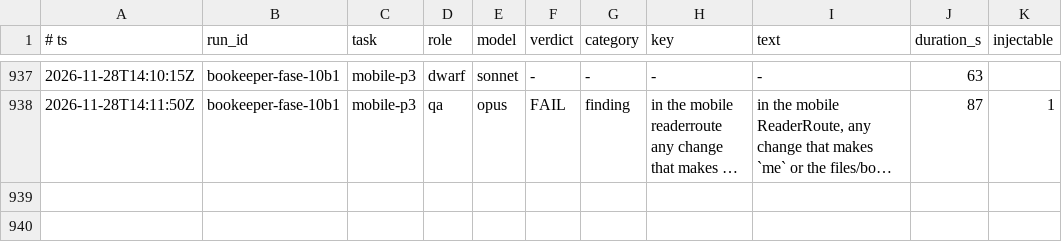
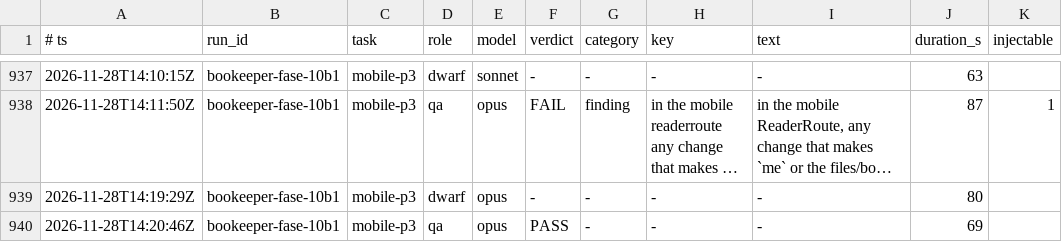
Before and after one commit to Bardugo624/Bookeeper-Neo, a TSV file: .forge/ledger.tsv, drawn as a sheet; only a part is shown, gaps mark what is left out; long unchanged cells end in …; the diff names each change by its address in the sheet, - before the commit and + after, or states it on an @@ line.

```diff
--- a/.forge/ledger.tsv
+++ b/.forge/ledger.tsv
+row 939: 2026-11-28T14:19:29Z | bookeeper-fase-10b1 | mobile-p3 | dwarf | opus | - | - | - | - | 80
+row 940: 2026-11-28T14:20:46Z | bookeeper-fase-10b1 | mobile-p3 | qa | opus | PASS | - | - | - | 69
```
